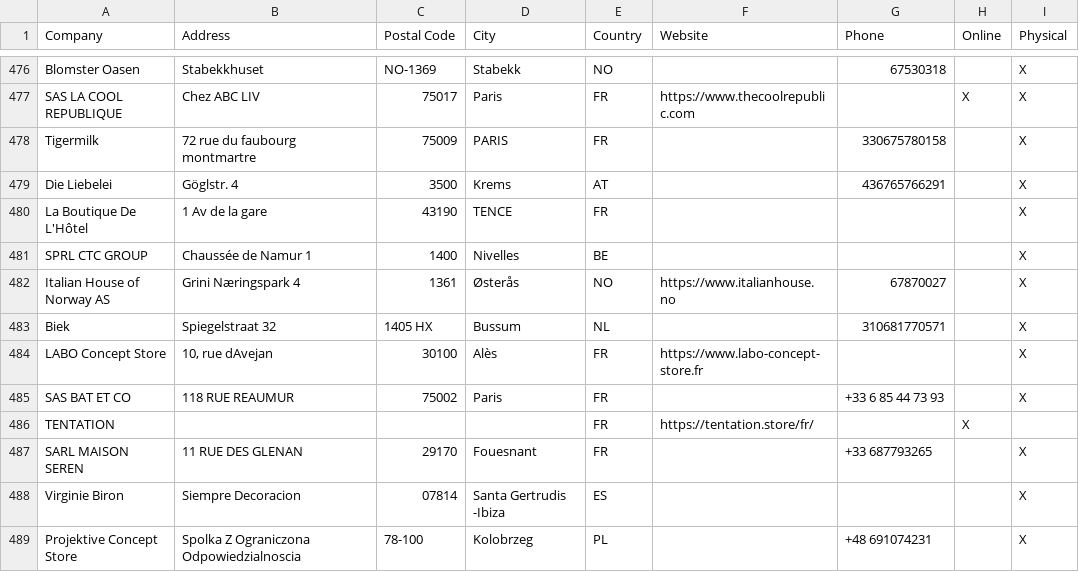
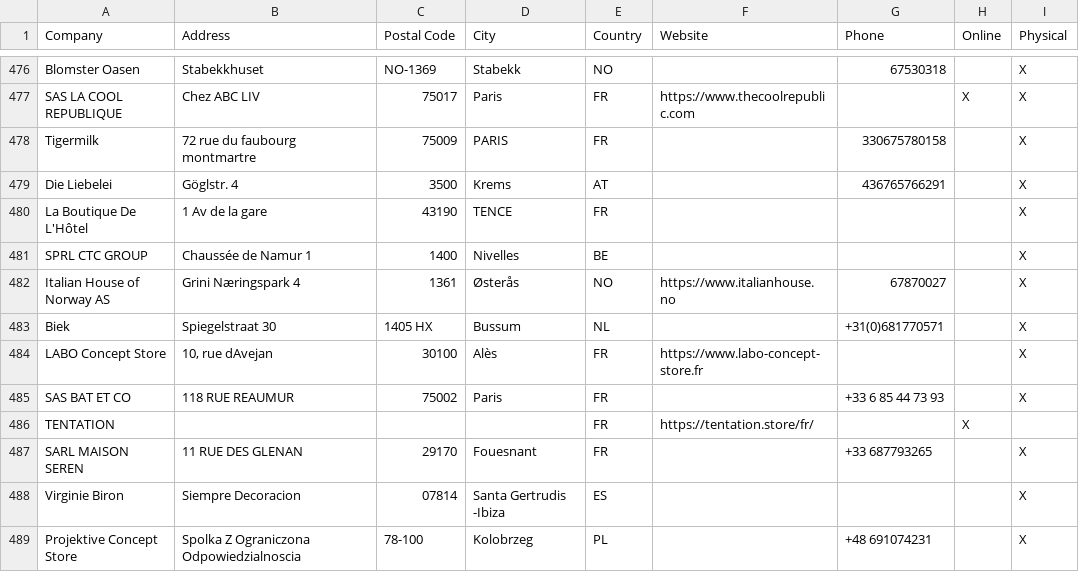
Before and after one commit to NicoBang/nordal-store-locator, a CSV file: stores.csv, drawn as a sheet; only a part is shown, gaps mark what is left out.

```diff
--- a/stores.csv
+++ b/stores.csv
@@ -482,3 +482,3 @@ SPRL CTC GROUP,Chaussée de Namur 1 ,1400,Nivelles,BE,,,,X
 Italian House of Norway AS,Grini Næringspark 4,1361,Østerås,NO,https://www.italianhouse.no,67870027,,X
-Biek,Spiegelstraat 32,1405 HX,Bussum,NL,,310681770571,,X
+Biek,Spiegelstraat 30,1405 HX,Bussum,NL,,+31(0)681770571,,X
 LABO Concept Store,"10, rue dAvejan",30100,Alès,FR,https://www.labo-concept-store.fr,,,X
```
Also changed, not shown: 2 other files.
